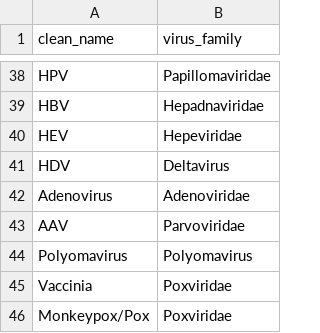
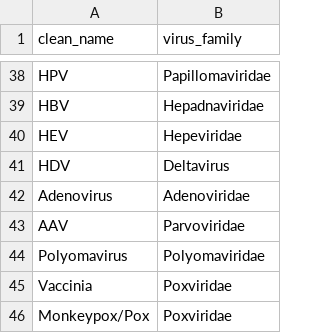
Before and after one commit to Random-User-S/Biswas-2026, a CSV file: clean_to_family.csv, drawn as a sheet; only a part is shown, gaps mark what is left out.

```diff
--- a/clean_to_family.csv
+++ b/clean_to_family.csv
@@ -43,3 +43,3 @@ Adenovirus,Adenoviridae
 AAV,Parvoviridae
-Polyomavirus,Polyomavirus
+Polyomavirus,Polyomaviridae
 Vaccinia,Poxviridae
```
Also changed, not shown: 9 other files.
